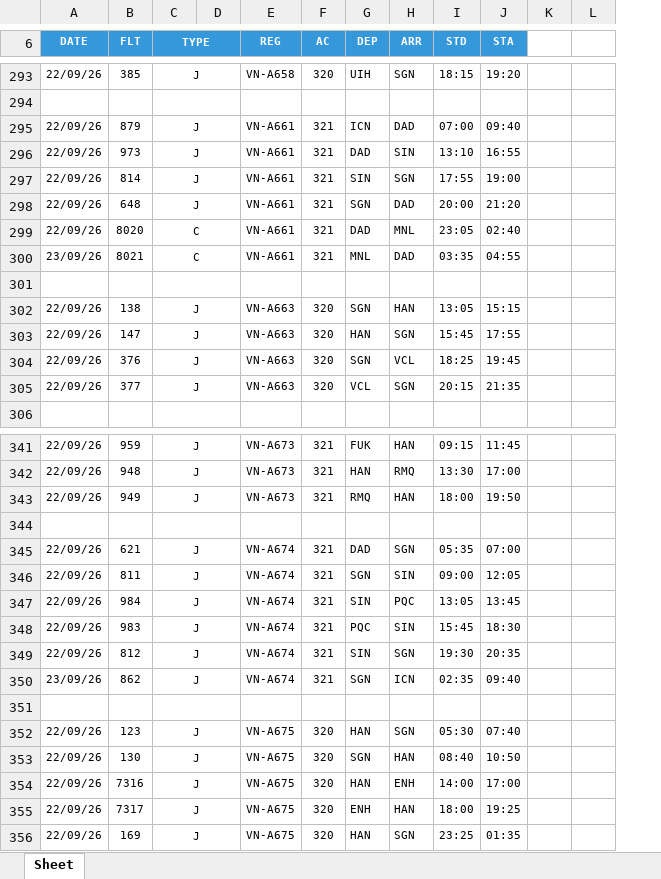
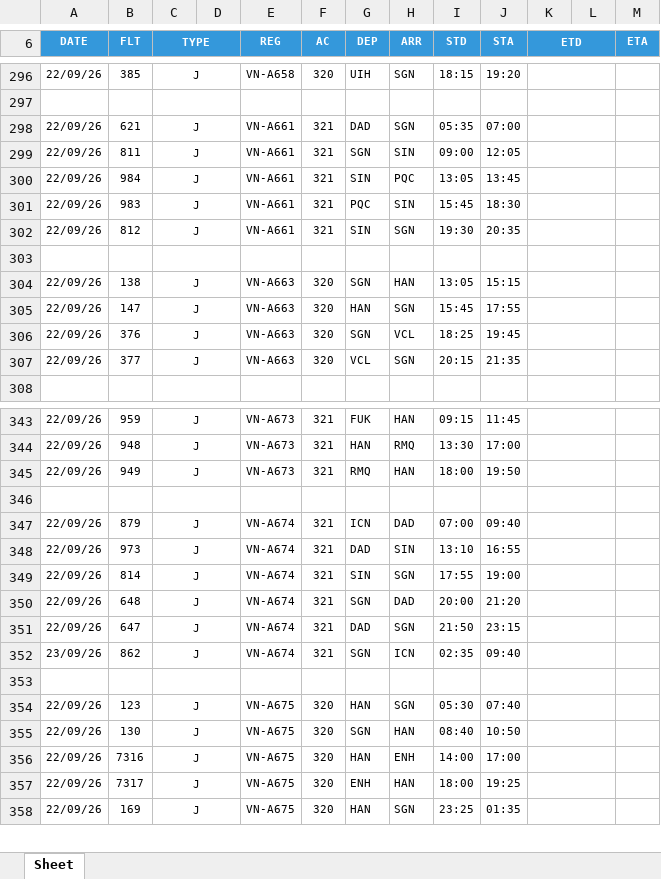
Before and after one commit to tlgsvj/lc, an Excel workbook: Data/FlightPlan/FPL_22SEP26.xlsx, sheet Sheet, drawn as a sheet; only a part is shown, gaps mark what is left out; values as stored, in another font and other column widths than the file's, no borders; charts and pictures not drawn; removed rows and columns are numbered as before the commit, all else as after; the diff covers the shown part only; the diff names each change by its address in the sheet, - before the commit and + after, or states it on an @@ line.

```diff
--- a/Data/FlightPlan/FPL_22SEP26.xlsx (sheet Sheet)
+++ b/Data/FlightPlan/FPL_22SEP26.xlsx (sheet Sheet)
-column K, empty
+column K (ETD), empty
+column M (ETA), empty
-L6 fill: none
+L6 fill: #3498DB
-row 295: 22/09/26 | 879 | J |  | VN-A661 | 321 | ICN | DAD | 07:00 | 09:40
-B298 (FLT): 973
+B298 (FLT): 621
-H298 (ARR): SIN
+H298 (ARR): SGN
-I298 (STD): 13:10
+I298 (STD): 05:35
-J298 (STA): 16:55
+J298 (STA): 07:00
+row 299: 22/09/26 | 811 | J |  | VN-A661 | 321 | SGN | SIN | 09:00 | 12:05
+row 300: 22/09/26 | 984 | J |  | VN-A661 | 321 | SIN | PQC | 13:05 | 13:45
+row 301: 22/09/26 | 983 | J |  | VN-A661 | 321 | PQC | SIN | 15:45 | 18:30
-B302 (FLT): 814
+B302 (FLT): 812
-I302 (STD): 17:55
+I302 (STD): 19:30
-J302 (STA): 19:00
+J302 (STA): 20:35
-row 298: 22/09/26 | 648 | J |  | VN-A661 | 321 | SGN | DAD | 20:00 | 21:20
-row 299: 22/09/26 | 8020 | C |  | VN-A661 | 321 | DAD | MNL | 23:05 | 02:40
-row 300: 23/09/26 | 8021 | C |  | VN-A661 | 321 | MNL | DAD | 03:35 | 04:55
+row 347: 22/09/26 | 879 | J |  | VN-A674 | 321 | ICN | DAD | 07:00 | 09:40
-B348 (FLT): 621
+B348 (FLT): 973
-H348 (ARR): SGN
+H348 (ARR): SIN
-I348 (STD): 05:35
+I348 (STD): 13:10
-J348 (STA): 07:00
+J348 (STA): 16:55
+row 349: 22/09/26 | 814 | J |  | VN-A674 | 321 | SIN | SGN | 17:55 | 19:00
-B350 (FLT): 811
+B350 (FLT): 648
-H350 (ARR): SIN
+H350 (ARR): DAD
-I350 (STD): 09:00
+I350 (STD): 20:00
-J350 (STA): 12:05
+J350 (STA): 21:20
-row 347: 22/09/26 | 984 | J |  | VN-A674 | 321 | SIN | PQC | 13:05 | 13:45
-row 348: 22/09/26 | 983 | J |  | VN-A674 | 321 | PQC | SIN | 15:45 | 18:30
-B351 (FLT): 812
+B351 (FLT): 647
-G351 (DEP): SIN
+G351 (DEP): DAD
-I351 (STD): 19:30
+I351 (STD): 21:50
-J351 (STA): 20:35
+J351 (STA): 23:15
```
Also changed, not shown: 12 added rows, 9 removed rows, 178 edited cells and merged cells elsewhere in this sheet.
